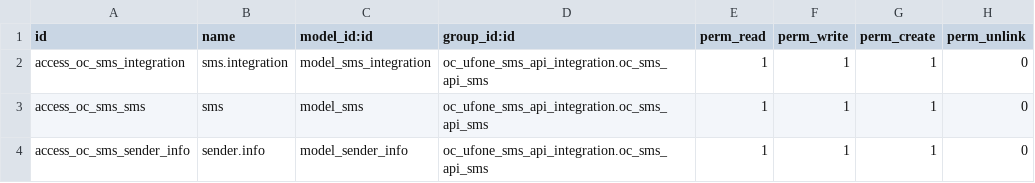
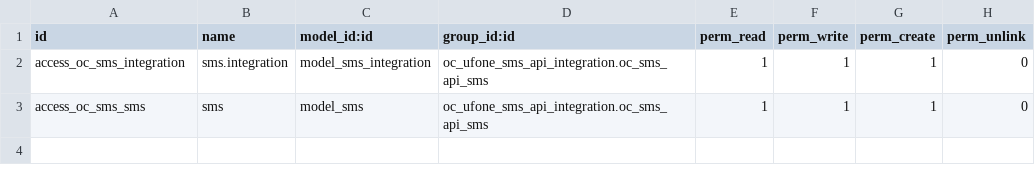
Before and after one commit to mutualSecurity/mutual-erp-bank, a CSV file: oc_ufone_sms_api_integration/security/ir.model.access.csv, drawn as a sheet; the diff names each change by its address in the sheet, - before the commit and + after, or states it on an @@ line.

```diff
--- a/oc_ufone_sms_api_integration/security/ir.model.access.csv
+++ b/oc_ufone_sms_api_integration/security/ir.model.access.csv
-row 4: access_oc_sms_sender_info | sender.info | model_sender_info | oc_ufone_sms_api_integration.oc_sms_api_sms | 1 | 1 | 1 | 0
```
Also changed, not shown: 3 other files.
